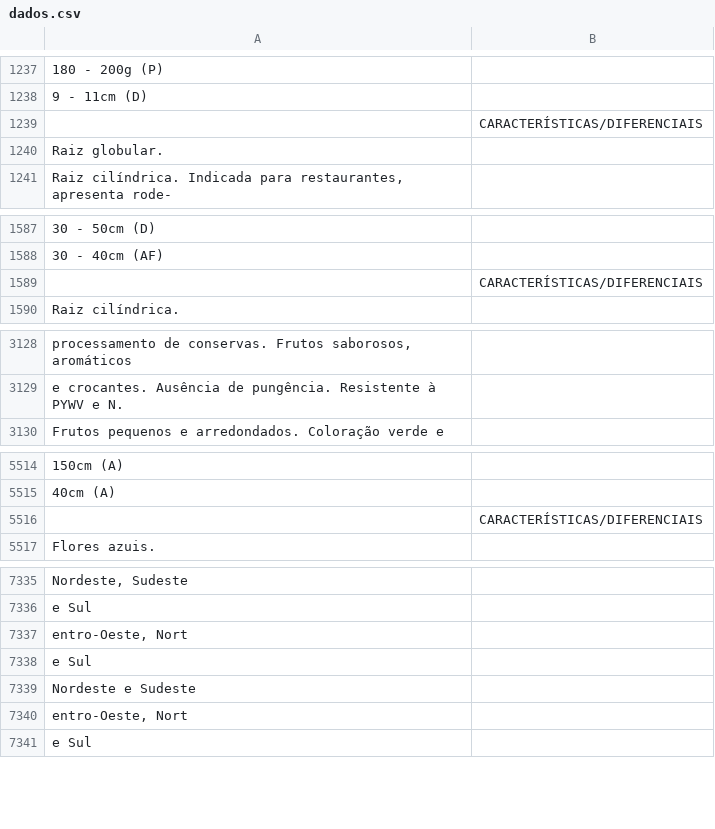
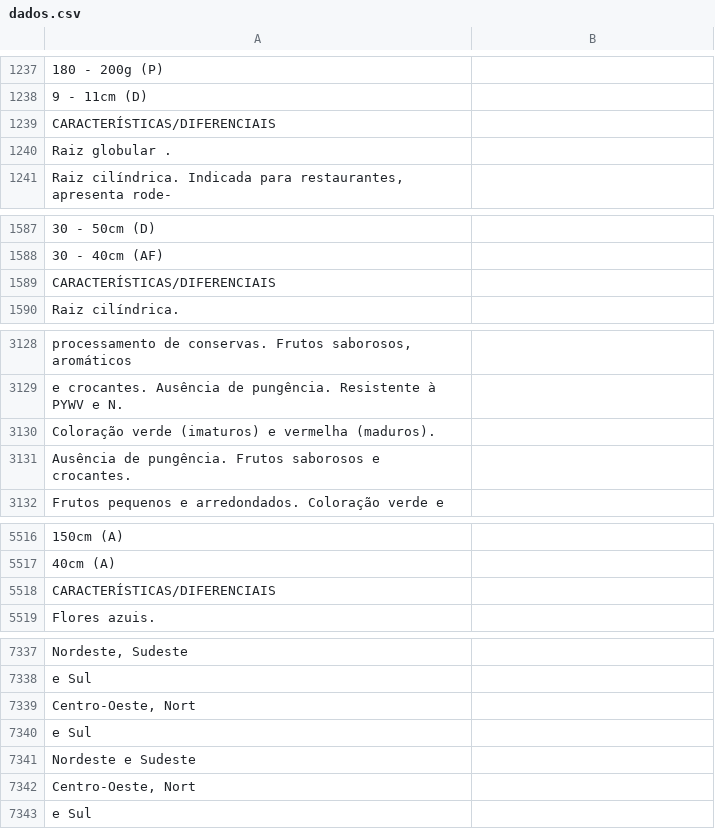
Before and after one commit to Sementes/bd-sementes, a CSV file: dados/dados.csv, drawn as a sheet; only a part is shown, gaps mark what is left out; removed rows and columns are numbered as before the commit, all else as after; the diff covers the shown part only; the diff names each change by its address in the sheet, - before the commit and + after, or states it on an @@ line.

```diff
--- a/dados/dados.csv
+++ b/dados/dados.csv
-row 1239:  | CARACTERÍSTICAS/DIFERENCIAIS
+row 1239: CARACTERÍSTICAS/DIFERENCIAIS
-A1240: Raiz globular.
+A1240: Raiz globular .
-row 1589:  | CARACTERÍSTICAS/DIFERENCIAIS
+row 1589: CARACTERÍSTICAS/DIFERENCIAIS
+row 3130: Coloração verde (imaturos) e vermelha (maduros).
+row 3131: Ausência de pungência. Frutos saborosos e crocantes.
-row 5516:  | CARACTERÍSTICAS/DIFERENCIAIS
+row 5518: CARACTERÍSTICAS/DIFERENCIAIS
-A7339: entro-Oeste, Nort
+A7339: Centro-Oeste, Nort
-A7342: entro-Oeste, Nort
+A7342: Centro-Oeste, Nort
```
Also changed, not shown: 8 edited cells elsewhere in this file, dados/arvores-saida.csv, dados/entrada.csv, 5 other files.
